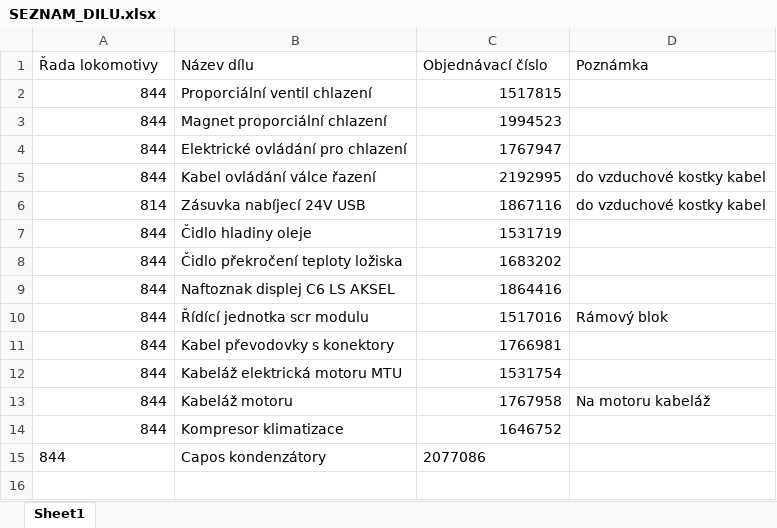
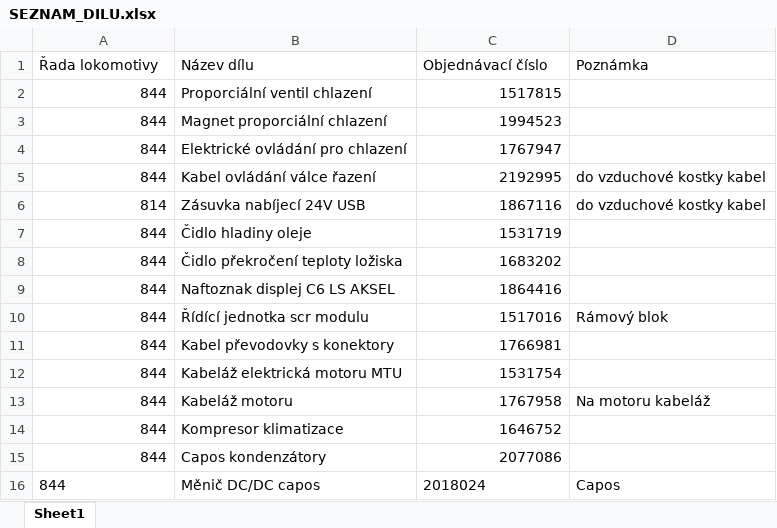
Before and after one commit to truckcsgofan-P5/evidence-zavad, an Excel workbook: SEZNAM_DILU.xlsx, sheet Sheet1, drawn as a sheet; values as stored, in another font and other column widths than the file's, no borders; the diff names each change by its address in the sheet, - before the commit and + after, or states it on an @@ line.

Commit message:
Přidán nový díl Měnič DC/DC capos  (autor: Radek)

```diff
--- a/SEZNAM_DILU.xlsx (sheet Sheet1)
+++ b/SEZNAM_DILU.xlsx (sheet Sheet1)
-A15 alignment: left
+A15 alignment: right
-C15 alignment: left
+C15 alignment: right
+row 16: 844 | Měnič DC/DC capos | 2018024 | Capos
```
